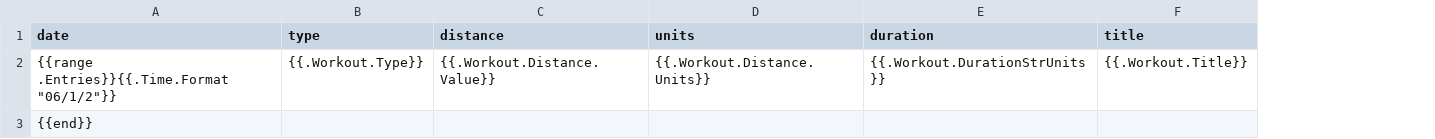
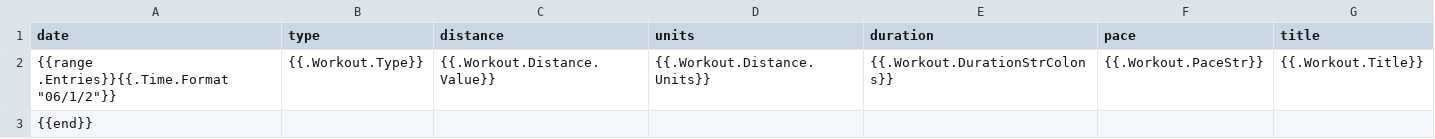
Before and after one commit to chazzerguy/dm, a CSV file: entries.csv, drawn as a sheet; the diff names each change by its address in the sheet, - before the commit and + after, or states it on an @@ line.

Commit message:
Changes to entries templates.

```diff
--- a/entries.csv
+++ b/entries.csv
+column F (pace), row 2: {{.Workout.PaceStr}}
-E2 (duration): {{.Workout.DurationStrUnits}}
+E2 (duration): {{.Workout.DurationStrColons}}
```
Also changed, not shown: entries.tsv.
